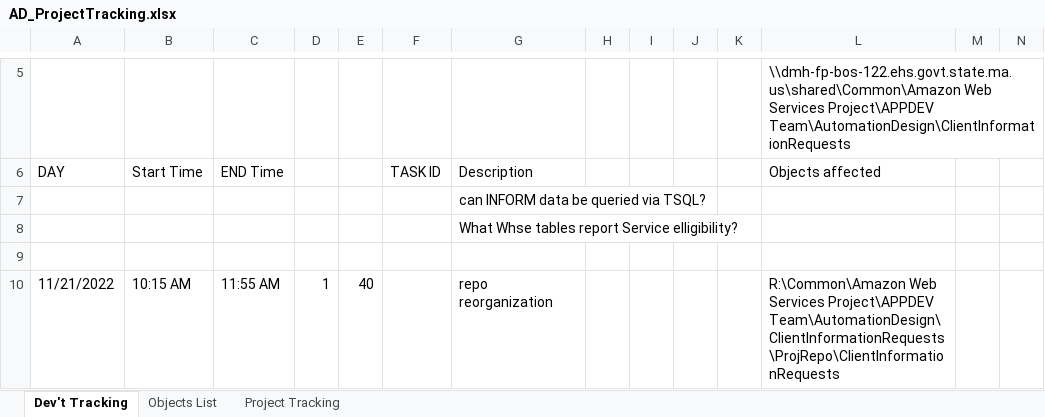
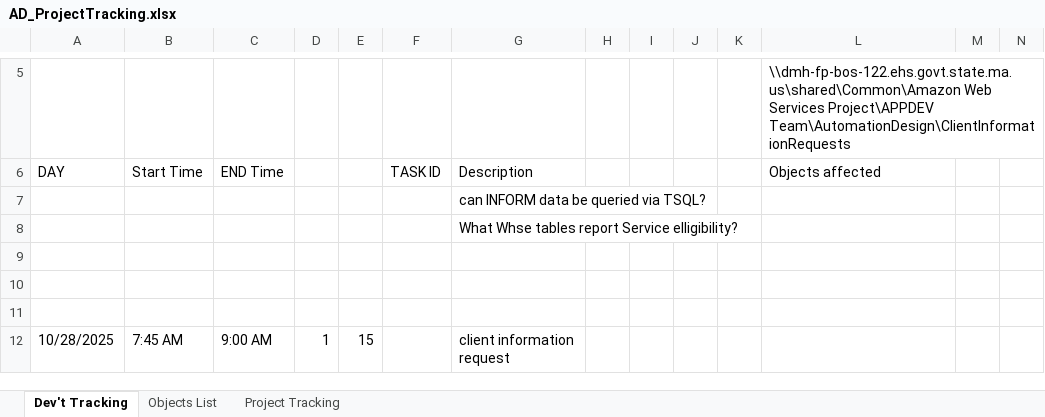
Before and after one commit to ADMHWalker/ClientInformationRequests, an Excel workbook: ClientInformationRequests/ProjTracking/AD_ProjectTracking.xlsx, sheet Dev't Tracking, drawn as a sheet; only a part is shown, gaps mark what is left out; values as stored, in another font and other column widths than the file's, no cell formats; rows hold the shown columns only; the diff covers the shown part only; the diff names each change by its address in the sheet, - before the commit and + after, or states it on an @@ line.

Commit message:
Act'y tracking update

```diff
--- a/ClientInformationRequests/ProjTracking/AD_ProjectTracking.xlsx (sheet Dev't Tracking)
+++ b/ClientInformationRequests/ProjTracking/AD_ProjectTracking.xlsx (sheet Dev't Tracking)
-row 10: 11/21/2022 | 10:15 AM | 11:55 AM | 1 | 40 |  | repo reorganization |  |  |  |  | R:\Common\Amazon Web Services Project\APPDEV Team\AutomationDesign\ClientInformationRequests\ProjRepo\ClientInformationRequests
+row 10: (empty)
+row 11: (empty)
+row 12: 10/28/2025 | 7:45 AM | 9:00 AM | 1 | 15 |  | client information request
```
Also changed, not shown: 5 added rows, 1 removed row and 9 edited cells elsewhere in this sheet, cell formats, formulas that keep their value.
